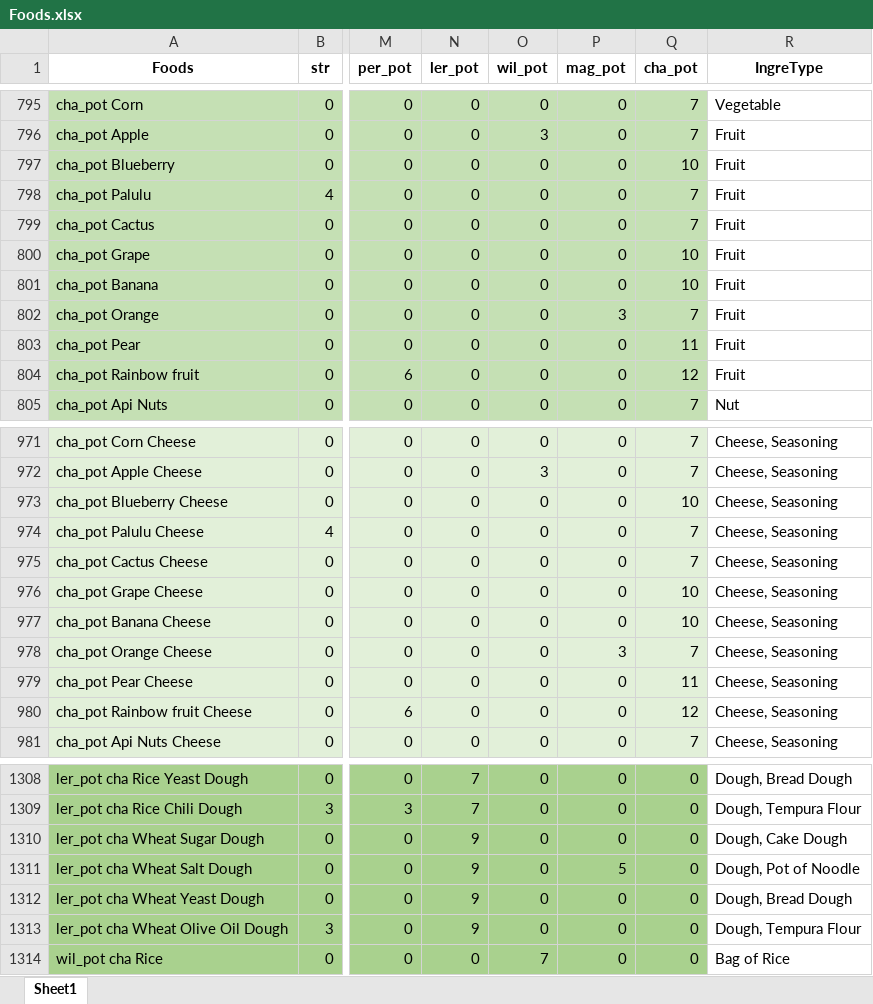
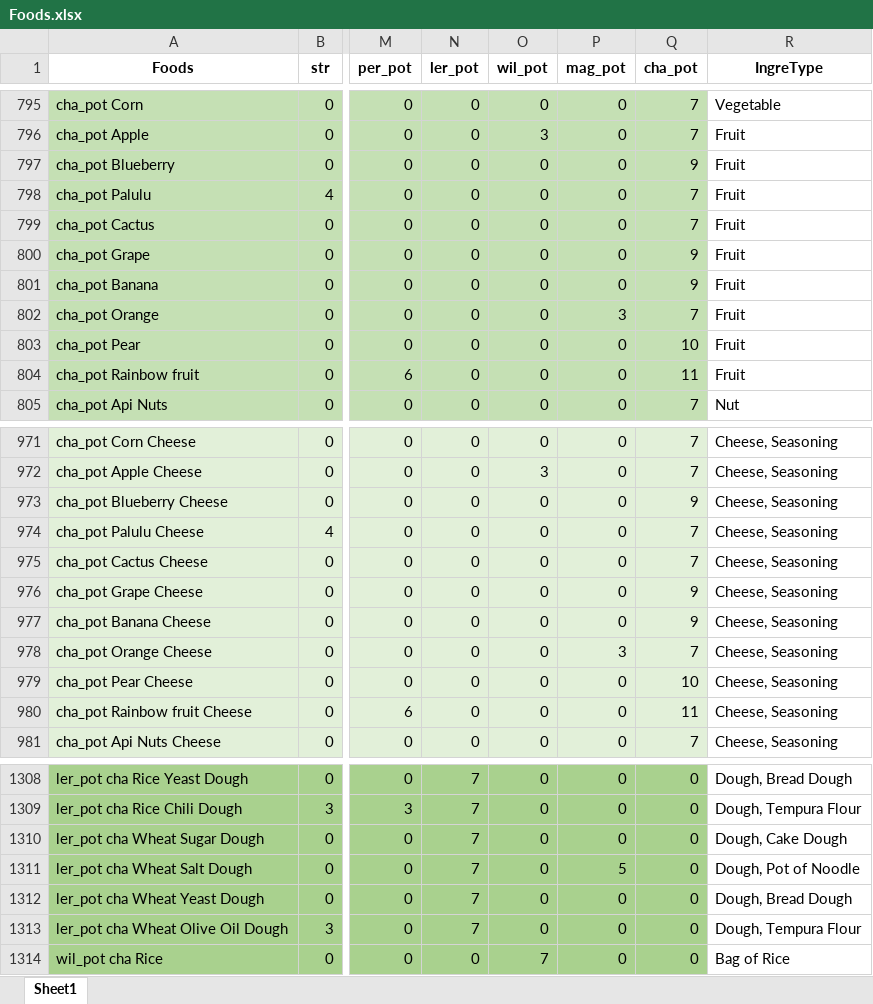
Before and after one commit to On4ll/LittleRecipe, an Excel workbook: Foods.xlsx, sheet Sheet1, drawn as a sheet; only a part is shown, gaps mark what is left out; values as stored, in another font and other column widths than the file's, no borders; the diff covers the shown part only; the diff names each change by its address in the sheet, - before the commit and + after, or states it on an @@ line.

```diff
--- a/Foods.xlsx (sheet Sheet1)
+++ b/Foods.xlsx (sheet Sheet1)
-Q797 (cha_pot): 10
+Q797 (cha_pot): 9
-Q800:Q801 (cha_pot): 10
+Q800:Q801 (cha_pot): 9
-Q803 (cha_pot): 11
+Q803 (cha_pot): 10
-Q804 (cha_pot): 12
+Q804 (cha_pot): 11
-Q973 (cha_pot): 10
+Q973 (cha_pot): 9
-Q976:Q977 (cha_pot): 10
+Q976:Q977 (cha_pot): 9
-Q979 (cha_pot): 11
+Q979 (cha_pot): 10
-Q980 (cha_pot): 12
+Q980 (cha_pot): 11
-N1310:N1313 (ler_pot): 9
+N1310:N1313 (ler_pot): 7
```
Also changed, not shown: 39 edited cells elsewhere in this sheet, 1 other file.
